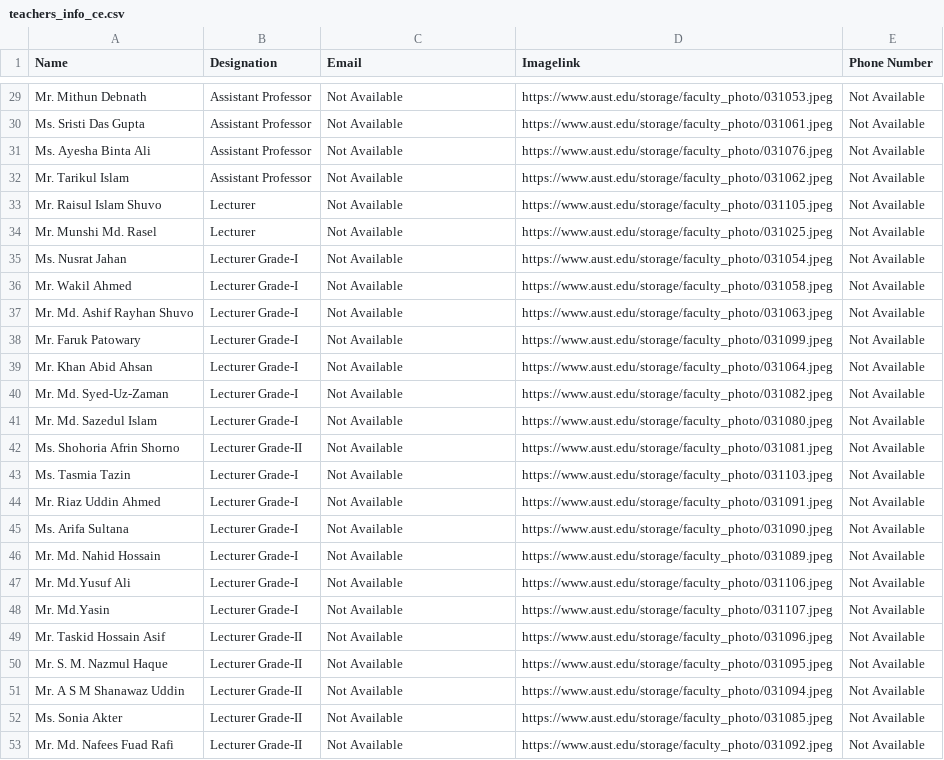
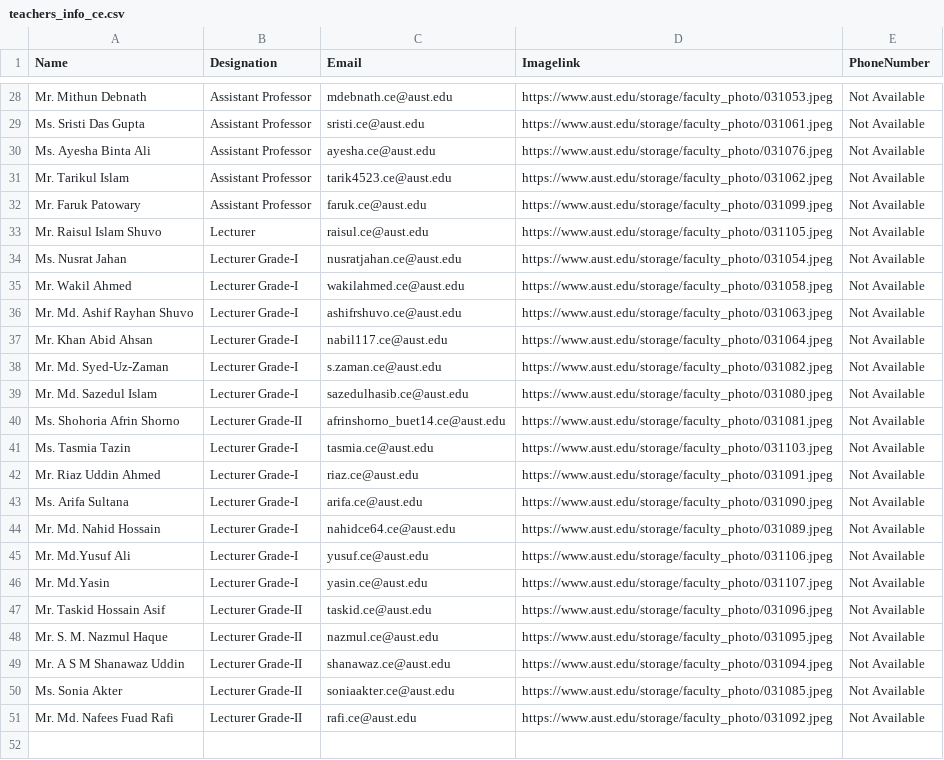
Before and after one commit to piru72/DATA_SCRAPING_FROM_AUST_WEBSITE, a CSV file: Teacher_Scrapper/teachers_info_ce.csv, drawn as a sheet; only a part is shown, gaps mark what is left out; removed rows and columns are numbered as before the commit, all else as after; the diff covers the shown part only; the diff names each change by its address in the sheet, - before the commit and + after, or states it on an @@ line.

```diff
--- a/Teacher_Scrapper/teachers_info_ce.csv
+++ b/Teacher_Scrapper/teachers_info_ce.csv
-E1: Phone Number
+E1: PhoneNumber
-C28 (Email): Not Available
+C28 (Email): mdebnath.ce@aust.edu
-C29 (Email): Not Available
+C29 (Email): sristi.ce@aust.edu
-C30 (Email): Not Available
+C30 (Email): ayesha.ce@aust.edu
-C31 (Email): Not Available
+C31 (Email): tarik4523.ce@aust.edu
+row 32: Mr. Faruk Patowary | Assistant Professor | faruk.ce@aust.edu | https://www.aust.edu/storage/faculty_photo/031099.jpeg | Not Available
-C33 (Email): Not Available
+C33 (Email): raisul.ce@aust.edu
-row 34: Mr. Munshi Md. Rasel | Lecturer | Not Available | https://www.aust.edu/storage/faculty_photo/031025.jpeg | Not Available
-C34 (Email): Not Available
+C34 (Email): nusratjahan.ce@aust.edu
-C35 (Email): Not Available
+C35 (Email): wakilahmed.ce@aust.edu
-C36 (Email): Not Available
+C36 (Email): ashifrshuvo.ce@aust.edu
-row 38: Mr. Faruk Patowary | Lecturer Grade-I | Not Available | https://www.aust.edu/storage/faculty_photo/031099.jpeg | Not Available
-C37 (Email): Not Available
+C37 (Email): nabil117.ce@aust.edu
-C38 (Email): Not Available
+C38 (Email): s.zaman.ce@aust.edu
-C39 (Email): Not Available
+C39 (Email): sazedulhasib.ce@aust.edu
-C40 (Email): Not Available
+C40 (Email): afrinshorno_buet14.ce@aust.edu
-C41 (Email): Not Available
+C41 (Email): tasmia.ce@aust.edu
-C42 (Email): Not Available
+C42 (Email): riaz.ce@aust.edu
-C43 (Email): Not Available
+C43 (Email): arifa.ce@aust.edu
-C44 (Email): Not Available
+C44 (Email): nahidce64.ce@aust.edu
-C45 (Email): Not Available
+C45 (Email): yusuf.ce@aust.edu
-C46 (Email): Not Available
+C46 (Email): yasin.ce@aust.edu
-C47 (Email): Not Available
+C47 (Email): taskid.ce@aust.edu
-C48 (Email): Not Available
+C48 (Email): nazmul.ce@aust.edu
-C49 (Email): Not Available
+C49 (Email): shanawaz.ce@aust.edu
-C50 (Email): Not Available
+C50 (Email): soniaakter.ce@aust.edu
-C51 (Email): Not Available
+C51 (Email): rafi.ce@aust.edu
```
Also changed, not shown: 1 removed row and 29 edited cells elsewhere in this file, 3 other files.
